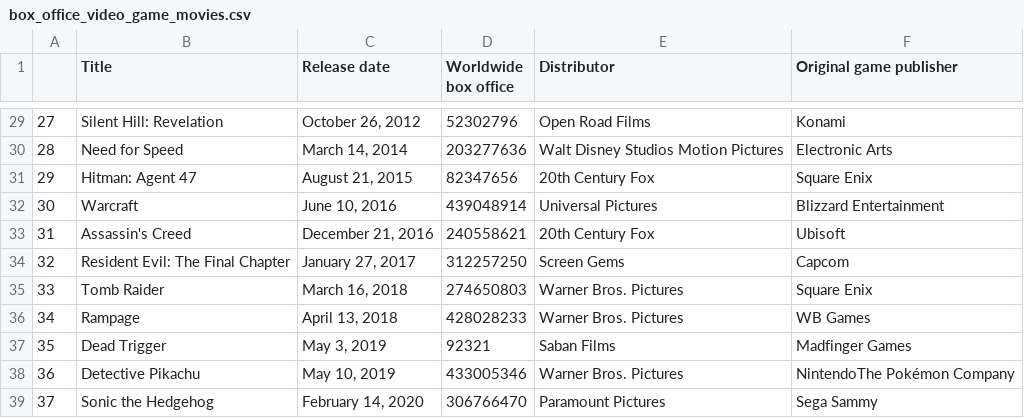
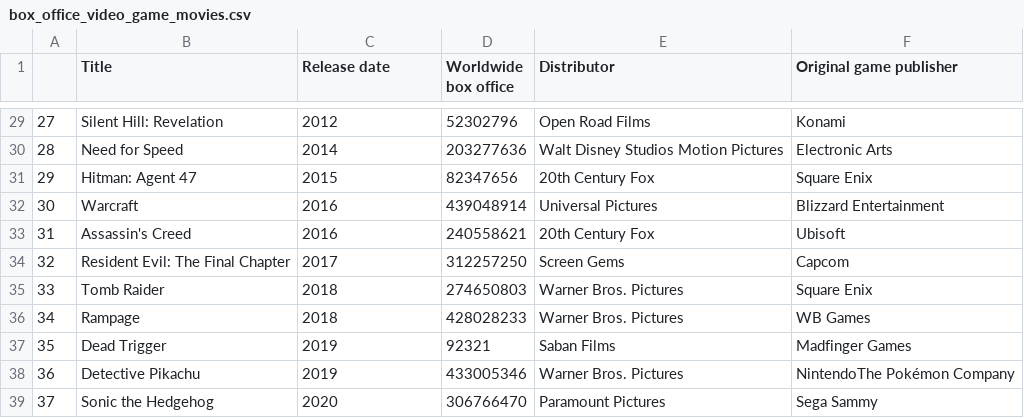
Before and after one commit to Ahila700/movie-project, a CSV file: box_office_video_game_movies.csv, drawn as a sheet; only a part is shown, gaps mark what is left out; the diff covers the shown part only.

```diff
--- a/box_office_video_game_movies.csv
+++ b/box_office_video_game_movies.csv
@@ -29,11 +29,11 @@
-27,Silent Hill: Revelation,"October 26, 2012",52302796,Open Road Films,Konami
-28,Need for Speed,"March 14, 2014",203277636,Walt Disney Studios Motion Pictures,Electronic Arts
-29,Hitman: Agent 47,"August 21, 2015",82347656,20th Century Fox,Square Enix
-30,Warcraft,"June 10, 2016",439048914,Universal Pictures,Blizzard Entertainment
-31,Assassin's Creed,"December 21, 2016",240558621,20th Century Fox,Ubisoft
-32,Resident Evil: The Final Chapter,"January 27, 2017",312257250,Screen Gems,Capcom
-33,Tomb Raider,"March 16, 2018",274650803,Warner Bros. Pictures,Square Enix
-34,Rampage,"April 13, 2018",428028233,Warner Bros. Pictures,WB Games
-35,Dead Trigger,"May 3, 2019",92321,Saban Films,Madfinger Games
-36,Detective Pikachu,"May 10, 2019",433005346,Warner Bros. Pictures,NintendoThe Pokémon Company
-37,Sonic the Hedgehog,"February 14, 2020",306766470,Paramount Pictures,Sega Sammy
+27,Silent Hill: Revelation,2012,52302796,Open Road Films,Konami
+28,Need for Speed,2014,203277636,Walt Disney Studios Motion Pictures,Electronic Arts
+29,Hitman: Agent 47,2015,82347656,20th Century Fox,Square Enix
+30,Warcraft,2016,439048914,Universal Pictures,Blizzard Entertainment
+31,Assassin's Creed,2016,240558621,20th Century Fox,Ubisoft
+32,Resident Evil: The Final Chapter,2017,312257250,Screen Gems,Capcom
+33,Tomb Raider,2018,274650803,Warner Bros. Pictures,Square Enix
+34,Rampage,2018,428028233,Warner Bros. Pictures,WB Games
+35,Dead Trigger,2019,92321,Saban Films,Madfinger Games
+36,Detective Pikachu,2019,433005346,Warner Bros. Pictures,NintendoThe Pokémon Company
+37,Sonic the Hedgehog,2020,306766470,Paramount Pictures,Sega Sammy
```
Also changed, not shown: 27 edited cells elsewhere in this file, gamespot_w_sales.csv, 3 other files.
